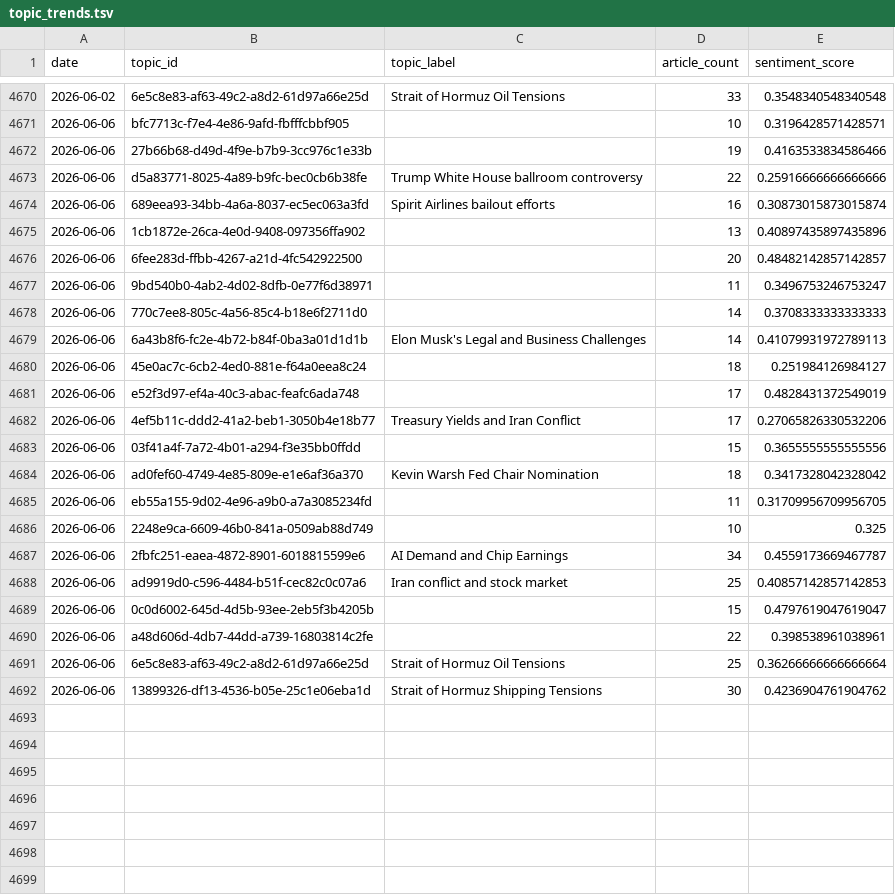
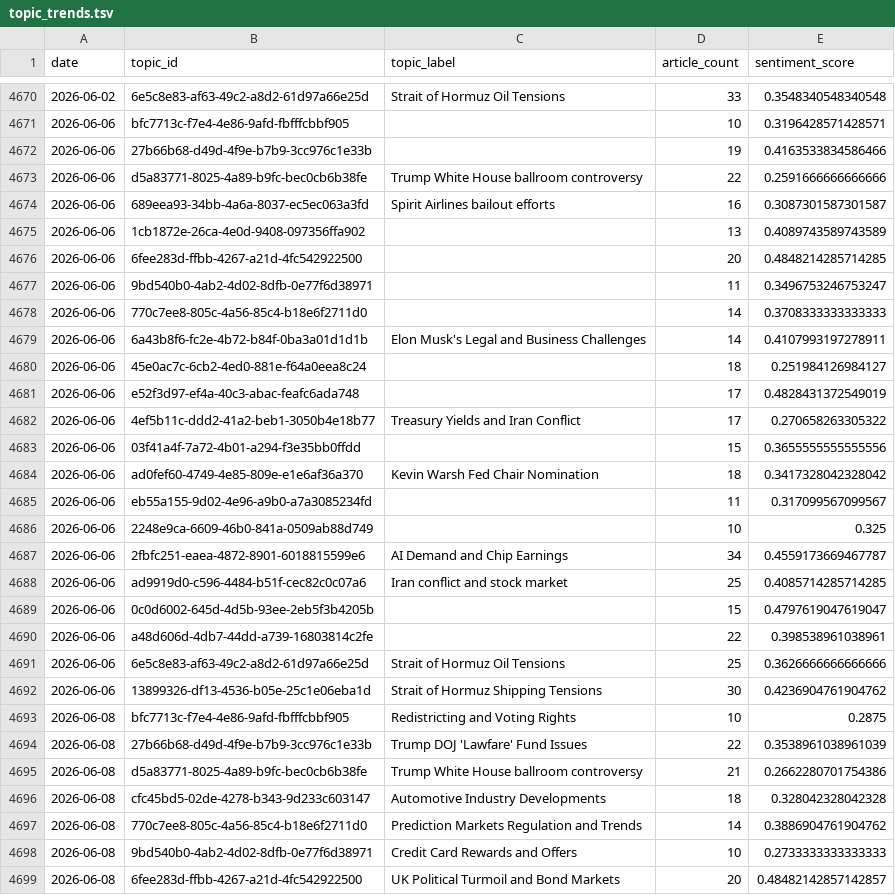
Before and after one commit to laceto/rss_feed, a TSV file: data/topic_trends.tsv, drawn as a sheet; only a part is shown, gaps mark what is left out; the diff covers the shown part only.

```diff
--- a/data/topic_trends.tsv
+++ b/data/topic_trends.tsv
@@ -4672,21 +4672,28 @@ date	topic_id	topic_label	article_count	sentiment_score
 2026-06-06	27b66b68-d49d-4f9e-b7b9-3cc976c1e33b		19	0.4163533834586466
-2026-06-06	d5a83771-8025-4a89-b9fc-bec0cb6b38fe	Trump White House ballroom controversy	22	0.25916666666666666
-2026-06-06	689eea93-34bb-4a6a-8037-ec5ec063a3fd	Spirit Airlines bailout efforts	16	0.30873015873015874
-2026-06-06	1cb1872e-26ca-4e0d-9408-097356ffa902		13	0.40897435897435896
-2026-06-06	6fee283d-ffbb-4267-a21d-4fc542922500		20	0.48482142857142857
+2026-06-06	d5a83771-8025-4a89-b9fc-bec0cb6b38fe	Trump White House ballroom controversy	22	0.2591666666666666
+2026-06-06	689eea93-34bb-4a6a-8037-ec5ec063a3fd	Spirit Airlines bailout efforts	16	0.3087301587301587
+2026-06-06	1cb1872e-26ca-4e0d-9408-097356ffa902		13	0.4089743589743589
+2026-06-06	6fee283d-ffbb-4267-a21d-4fc542922500		20	0.4848214285714285
 2026-06-06	9bd540b0-4ab2-4d02-8dfb-0e77f6d38971		11	0.3496753246753247
 2026-06-06	770c7ee8-805c-4a56-85c4-b18e6f2711d0		14	0.3708333333333333
-2026-06-06	6a43b8f6-fc2e-4b72-b84f-0ba3a01d1d1b	Elon Musk's Legal and Business Challenges	14	0.41079931972789113
+2026-06-06	6a43b8f6-fc2e-4b72-b84f-0ba3a01d1d1b	Elon Musk's Legal and Business Challenges	14	0.4107993197278911
 2026-06-06	45e0ac7c-6cb2-4ed0-881e-f64a0eea8c24		18	0.251984126984127
 2026-06-06	e52f3d97-ef4a-40c3-abac-feafc6ada748		17	0.4828431372549019
-2026-06-06	4ef5b11c-ddd2-41a2-beb1-3050b4e18b77	Treasury Yields and Iran Conflict	17	0.27065826330532206
+2026-06-06	4ef5b11c-ddd2-41a2-beb1-3050b4e18b77	Treasury Yields and Iran Conflict	17	0.270658263305322
 2026-06-06	03f41a4f-7a72-4b01-a294-f3e35bb0ffdd		15	0.3655555555555556
 2026-06-06	ad0fef60-4749-4e85-809e-e1e6af36a370	Kevin Warsh Fed Chair Nomination	18	0.3417328042328042
-2026-06-06	eb55a155-9d02-4e96-a9b0-a7a3085234fd		11	0.31709956709956705
+2026-06-06	eb55a155-9d02-4e96-a9b0-a7a3085234fd		11	0.317099567099567
 2026-06-06	2248e9ca-6609-46b0-841a-0509ab88d749		10	0.325
 2026-06-06	2fbfc251-eaea-4872-8901-6018815599e6	AI Demand and Chip Earnings	34	0.4559173669467787
-2026-06-06	ad9919d0-c596-4484-b51f-cec82c0c07a6	Iran conflict and stock market	25	0.40857142857142853
+2026-06-06	ad9919d0-c596-4484-b51f-cec82c0c07a6	Iran conflict and stock market	25	0.4085714285714285
 2026-06-06	0c0d6002-645d-4d5b-93ee-2eb5f3b4205b		15	0.4797619047619047
 2026-06-06	a48d606d-4db7-44dd-a739-16803814c2fe		22	0.398538961038961
-2026-06-06	6e5c8e83-af63-49c2-a8d2-61d97a66e25d	Strait of Hormuz Oil Tensions	25	0.36266666666666664
+2026-06-06	6e5c8e83-af63-49c2-a8d2-61d97a66e25d	Strait of Hormuz Oil Tensions	25	0.3626666666666666
 2026-06-06	13899326-df13-4536-b05e-25c1e06eba1d	Strait of Hormuz Shipping Tensions	30	0.4236904761904762
+2026-06-08	bfc7713c-f7e4-4e86-9afd-fbfffcbbf905	Redistricting and Voting Rights	10	0.2875
+2026-06-08	27b66b68-d49d-4f9e-b7b9-3cc976c1e33b	Trump DOJ 'Lawfare' Fund Issues	22	0.3538961038961039
+2026-06-08	d5a83771-8025-4a89-b9fc-bec0cb6b38fe	Trump White House ballroom controversy	21	0.2662280701754386
+2026-06-08	cfc45bd5-02de-4278-b343-9d233c603147	Automotive Industry Developments	18	0.328042328042328
+2026-06-08	770c7ee8-805c-4a56-85c4-b18e6f2711d0	Prediction Markets Regulation and Trends	14	0.3886904761904762
+2026-06-08	9bd540b0-4ab2-4d02-8dfb-0e77f6d38971	Credit Card Rewards and Offers	10	0.2733333333333333
+2026-06-08	6fee283d-ffbb-4267-a21d-4fc542922500	UK Political Turmoil and Bond Markets	20	0.48482142857142857
```
Also changed, not shown: 12 added rows elsewhere in this file, data/entity_sentiment_ts.tsv, data/sector_sentiment_pivot.tsv, 17 other files.
